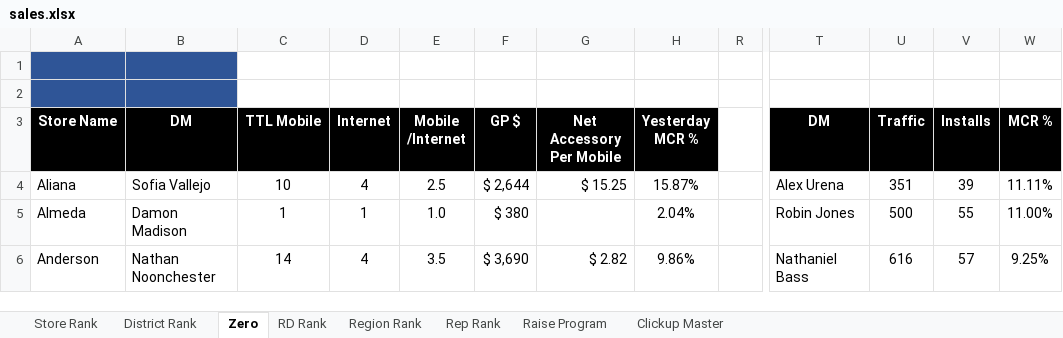
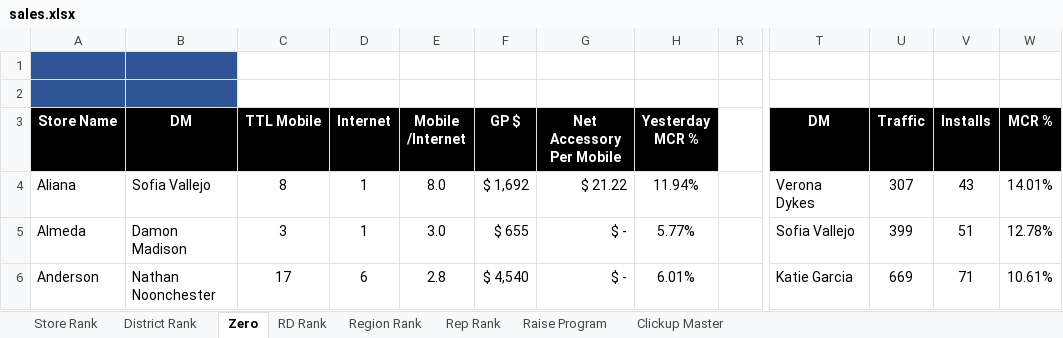
Before and after one commit to BlufoxMobile/Daily-Goals-Sheet, an Excel workbook: data/sales.xlsx, sheet Zero, drawn as a sheet; only a part is shown, gaps mark what is left out; values as stored, in another font and other column widths than the file's, no borders; charts and pictures and conditional formats not drawn; the diff covers the shown part only; the diff names each change by its address in the sheet, - before the commit and + after, or states it on an @@ line.

```diff
--- a/data/sales.xlsx (sheet Zero)
+++ b/data/sales.xlsx (sheet Zero)
-C4 (TTL Mobile): 10
+C4 (TTL Mobile): 8
-D4 (Internet): 4
+D4 (Internet): 1
-E4 (Mobile /Internet): 2.5
+E4 (Mobile /Internet): 8.0
-F4 (GP $): $ 2,644
+F4 (GP $): $ 1,692
-G4 (Net Accessory Per Mobile): $ 15.25
+G4 (Net Accessory Per Mobile): $ 21.22
-H4 (Yesterday MCR %): 15.87%
+H4 (Yesterday MCR %): 11.94%
-T4 (DM): Alex Urena
+T4 (DM): Verona Dykes
-U4 (Traffic): 351
+U4 (Traffic): 307
-V4 (Installs): 39
+V4 (Installs): 43
-W4 (MCR %): 11.11%
+W4 (MCR %): 14.01%
-C5 (TTL Mobile): 1
+C5 (TTL Mobile): 3
-E5 (Mobile /Internet): 1.0
+E5 (Mobile /Internet): 3.0
-F5 (GP $): $ 380
+F5 (GP $): $ 655
-G5 (Net Accessory Per Mobile): (empty)
+G5 (Net Accessory Per Mobile): $ -
-H5 (Yesterday MCR %): 2.04%
+H5 (Yesterday MCR %): 5.77%
-T5 (DM): Robin Jones
+T5 (DM): Sofia Vallejo
-U5 (Traffic): 500
+U5 (Traffic): 399
-V5 (Installs): 55
+V5 (Installs): 51
-W5 (MCR %): 11.00%
+W5 (MCR %): 12.78%
-C6 (TTL Mobile): 14
+C6 (TTL Mobile): 17
-D6 (Internet): 4
+D6 (Internet): 6
-E6 (Mobile /Internet): 3.5
+E6 (Mobile /Internet): 2.8
-F6 (GP $): $ 3,690
+F6 (GP $): $ 4,540
-G6 (Net Accessory Per Mobile): $ 2.82
+G6 (Net Accessory Per Mobile): $ -
-H6 (Yesterday MCR %): 9.86%
+H6 (Yesterday MCR %): 6.01%
-T6 (DM): Nathaniel Bass
+T6 (DM): Katie Garcia
-U6 (Traffic): 616
+U6 (Traffic): 669
-V6 (Installs): 57
+V6 (Installs): 71
-W6 (MCR %): 9.25%
+W6 (MCR %): 10.61%
```
Also changed, not shown: 876 edited cells elsewhere in this sheet, sheet Rep Rank, sheet Store Rank, sheet District Rank, sheet Region Rank, sheet RD Rank, sheet Raise Program, 1 more sheet, hidden cells.
